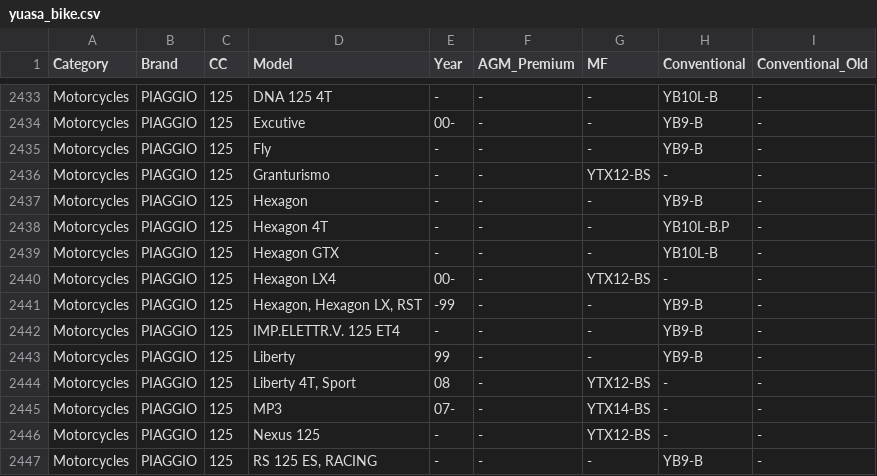
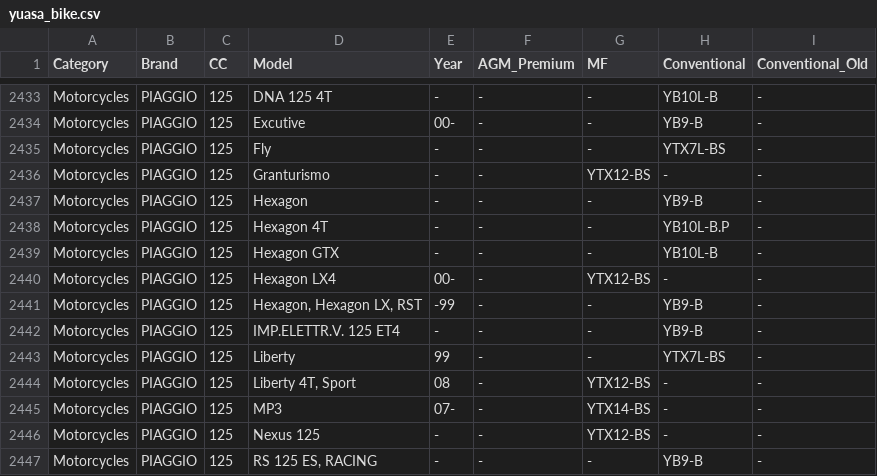
Before and after one commit to NikipanBG/motobatterysearch, a CSV file: yuasa_bike.csv, drawn as a sheet; only a part is shown, gaps mark what is left out.

Commit message:
Update battery types for PIAGGIO motorcycles

```diff
--- a/yuasa_bike.csv
+++ b/yuasa_bike.csv
@@ -2434,3 +2434,3 @@ Motorcycles;PIAGGIO;125;DNA 125 4T;-;-;-;YB10L-B;-
 Motorcycles;PIAGGIO;125;Excutive;00-;-;-;YB9-B;-
-Motorcycles;PIAGGIO;125;Fly;-;-;-;YB9-B;-
+Motorcycles;PIAGGIO;125;Fly;-;-;-;YTX7L-BS;-
 Motorcycles;PIAGGIO;125;Granturismo;-;-;YTX12-BS;-;-
@@ -2442,3 +2442,3 @@ Motorcycles;PIAGGIO;125;Hexagon, Hexagon LX, RST;-99;-;-;YB9-B;-
 Motorcycles;PIAGGIO;125;IMP.ELETTR.V. 125 ET4;-;-;-;YB9-B;-
-Motorcycles;PIAGGIO;125;Liberty;99;-;-;YB9-B;-
+Motorcycles;PIAGGIO;125;Liberty;99;-;-;YTX7L-BS;-
 Motorcycles;PIAGGIO;125;Liberty 4T, Sport;08;-;YTX12-BS;-;-
```
